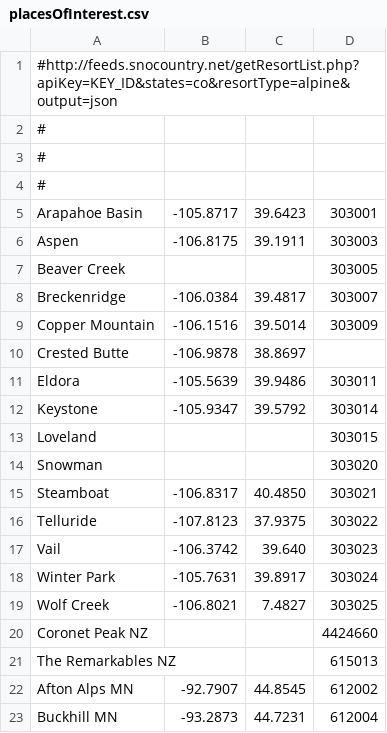
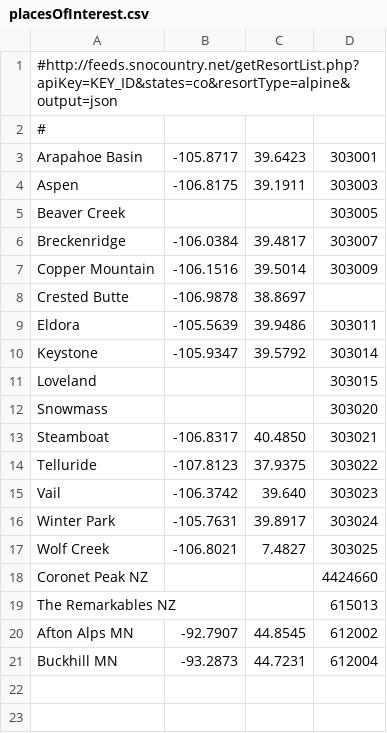
Before and after one commit to jimmoffitt/snowbot, a CSV file: snowbot/config/data/locations/placesOfInterest.csv, drawn as a sheet.

Commit message:
JM: update resort list..

```diff
--- a/snowbot/config/data/locations/placesOfInterest.csv
+++ b/snowbot/config/data/locations/placesOfInterest.csv
@@ -2,4 +2,2 @@
 #
-#
-#
 Arapahoe Basin, -105.8717, 39.6423, 303001
@@ -13,3 +11,3 @@ Keystone, -105.9347, 39.5792,303014
 Loveland,,,303015
-Snowman,,,303020
+Snowmass,,,303020
 Steamboat, -106.8317, 40.4850,303021
```
